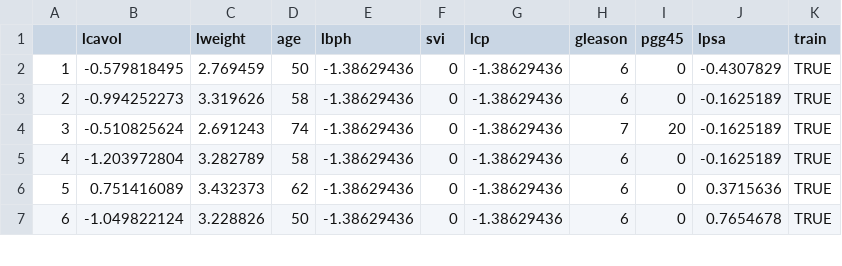
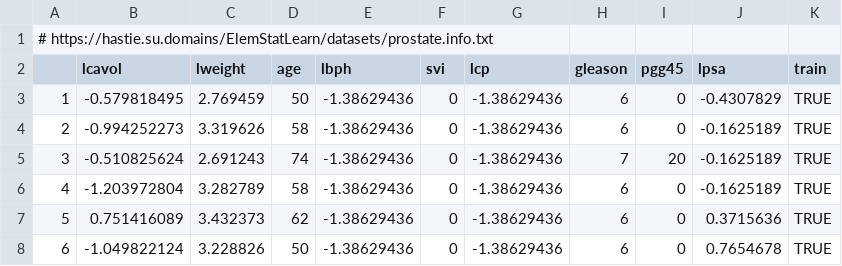
Before and after one commit to gdlc/STAT_COMP, a CSV file: DATA/prostate.csv, drawn as a sheet; only a part is shown.

Commit message:
Update prostate.csv

```diff
--- a/DATA/prostate.csv
+++ b/DATA/prostate.csv
@@ -1 +1,2 @@
+# https://hastie.su.domains/ElemStatLearn/datasets/prostate.info.txt
 "","lcavol","lweight","age","lbph","svi","lcp","gleason","pgg45","lpsa","train"
```
